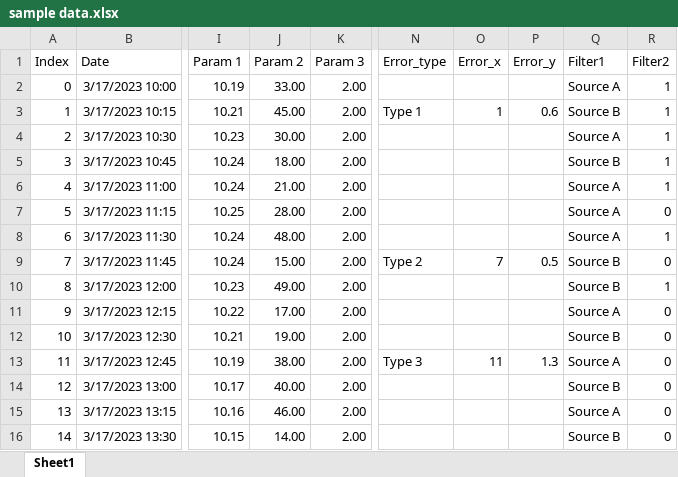
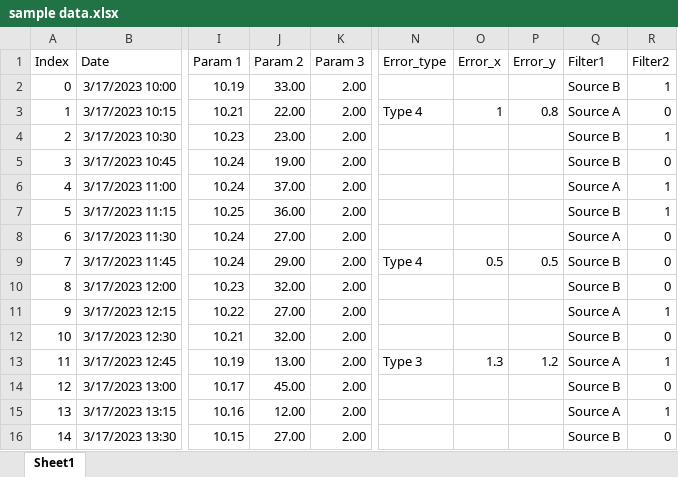
Before and after one commit to jku-vds-lab/pro2future-multiple-stacked-charts, an Excel workbook: publication/sample data.xlsx, sheet Sheet1, drawn as a sheet; only a part is shown, gaps mark what is left out; values as stored, in another font and other column widths than the file's, no borders; table styles not drawn; the diff covers the shown part only; the diff names each change by its address in the sheet, - before the commit and + after, or states it on an @@ line.

Commit message:
increased version to 2.0.0 sorted legends updated sample data

```diff
--- a/publication/sample data.xlsx (sheet Sheet1)
+++ b/publication/sample data.xlsx (sheet Sheet1)
-Q2 (Filter1): Source A
+Q2 (Filter1): Source B
-J3 (Param 2): 45.00
+J3 (Param 2): 22.00
-N3 (Error_type): Type 1
+N3 (Error_type): Type 4
-P3 (Error_y): 0.6
+P3 (Error_y): 0.8
-Q3 (Filter1): Source B
+Q3 (Filter1): Source A
-R3 (Filter2): 1
+R3 (Filter2): 0
-J4 (Param 2): 30.00
+J4 (Param 2): 23.00
-Q4 (Filter1): Source A
+Q4 (Filter1): Source B
-J5 (Param 2): 18.00
+J5 (Param 2): 19.00
-R5 (Filter2): 1
+R5 (Filter2): 0
-J6 (Param 2): 21.00
+J6 (Param 2): 37.00
-J7 (Param 2): 28.00
+J7 (Param 2): 36.00
-Q7 (Filter1): Source A
+Q7 (Filter1): Source B
-R7 (Filter2): 0
+R7 (Filter2): 1
-J8 (Param 2): 48.00
+J8 (Param 2): 27.00
-R8 (Filter2): 1
+R8 (Filter2): 0
-J9 (Param 2): 15.00
+J9 (Param 2): 29.00
-N9 (Error_type): Type 2
+N9 (Error_type): Type 4
-O9 (Error_x): 7
+O9 (Error_x): 0.5
-J10 (Param 2): 49.00
+J10 (Param 2): 32.00
-R10 (Filter2): 1
+R10 (Filter2): 0
-J11 (Param 2): 17.00
+J11 (Param 2): 27.00
-R11 (Filter2): 0
+R11 (Filter2): 1
-J12 (Param 2): 19.00
+J12 (Param 2): 32.00
-J13 (Param 2): 38.00
+J13 (Param 2): 13.00
-O13 (Error_x): 11
+O13 (Error_x): 1.3
-P13 (Error_y): 1.3
+P13 (Error_y): 1.2
-R13 (Filter2): 0
+R13 (Filter2): 1
-J14 (Param 2): 40.00
+J14 (Param 2): 45.00
-J15 (Param 2): 46.00
+J15 (Param 2): 12.00
-R15 (Filter2): 0
+R15 (Filter2): 1
-J16 (Param 2): 14.00
+J16 (Param 2): 27.00
```
Also changed, not shown: 1166 edited cells elsewhere in this sheet, formulas that keep their value, 6 other files.
